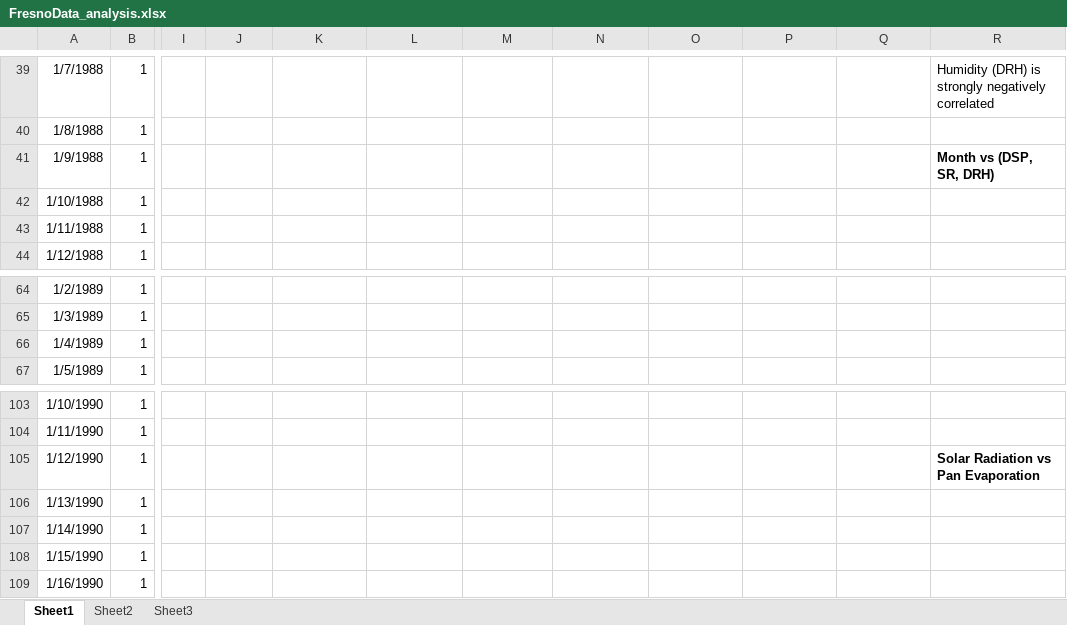
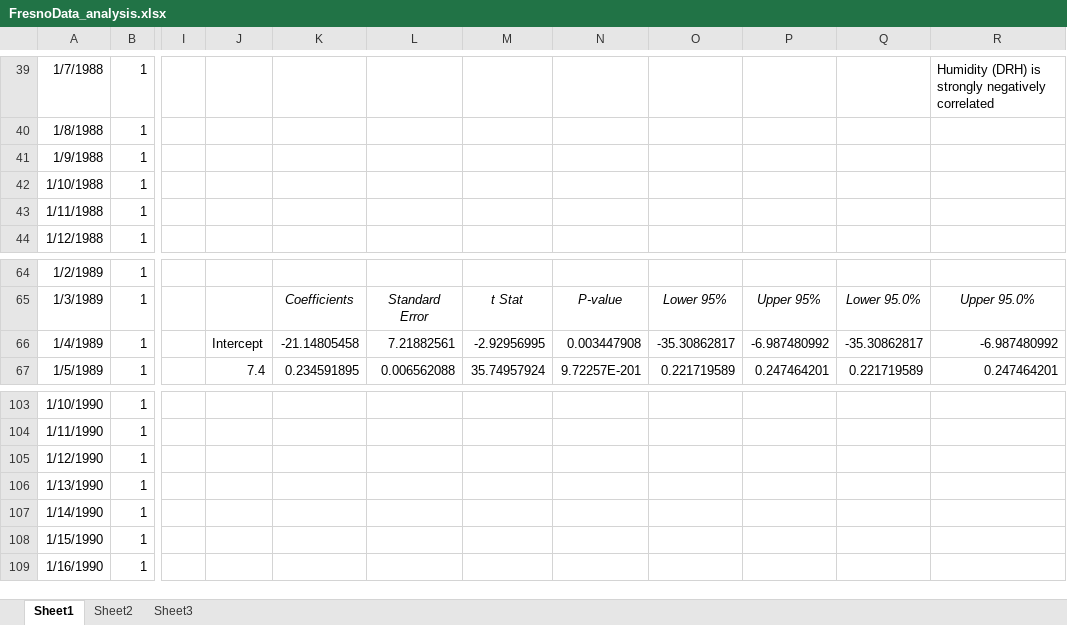
Before and after one commit to TristanJM/neural-network, an Excel workbook: data/FresnoData_analysis.xlsx, sheet Sheet1, drawn as a sheet; only a part is shown, gaps mark what is left out; values as stored, in another font and other column widths than the file's, no borders; charts and pictures not drawn; the diff covers the shown part only; the diff names each change by its address in the sheet, - before the commit and + after, or states it on an @@ line.

```diff
--- a/data/FresnoData_analysis.xlsx (sheet Sheet1)
+++ b/data/FresnoData_analysis.xlsx (sheet Sheet1)
-R41: Month vs (DSP, SR, DRH)
+R41: (empty)
-K65: (empty)
+K65: Coefficients
-L65: (empty)
+L65: Standard Error
-M65: (empty)
+M65: t Stat
-N65: (empty)
+N65: P-value
-O65: (empty)
+O65: Lower 95%
-P65: (empty)
+P65: Upper 95%
-Q65: (empty)
+Q65: Lower 95.0%
-R65: (empty)
+R65: Upper 95.0%
-J66: (empty)
+J66: Intercept
-K66: (empty)
+K66: -21.14805458
-L66: (empty)
+L66: 7.21882561
-M66: (empty)
+M66: -2.92956995
-N66: (empty)
+N66: 0.003447908
-O66: (empty)
+O66: -35.30862817
-P66: (empty)
+P66: -6.987480992
-Q66: (empty)
+Q66: -35.30862817
-R66: (empty)
+R66: -6.987480992
-J67: (empty)
+J67: 7.4
-K67: (empty)
+K67: 0.234591895
-L67: (empty)
+L67: 0.006562088
-M67: (empty)
+M67: 35.74957924
-N67: (empty)
+N67: 9.72257E-201
-O67: (empty)
+O67: 0.221719589
-P67: (empty)
+P67: 0.247464201
-Q67: (empty)
+Q67: 0.221719589
-R67: (empty)
+R67: 0.247464201
-R105: Solar Radiation vs Pan Evaporation
+R105: (empty)
```
Also changed, not shown: 90 edited cells elsewhere in this sheet, charts or pictures, 41 other files.
